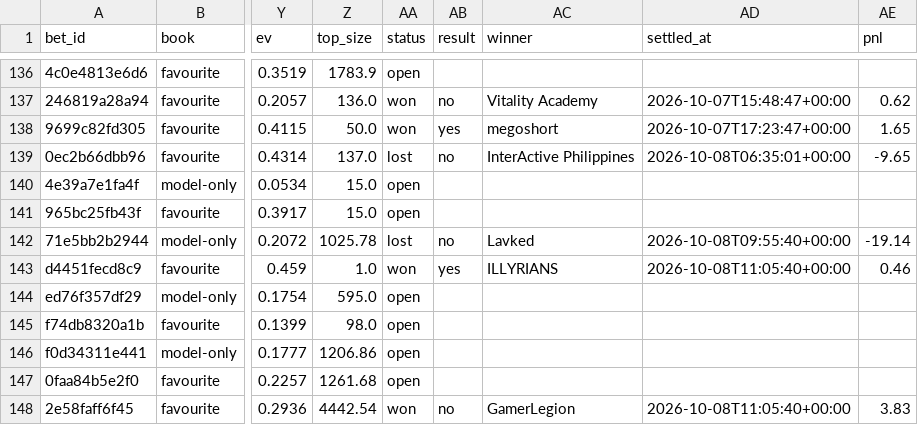
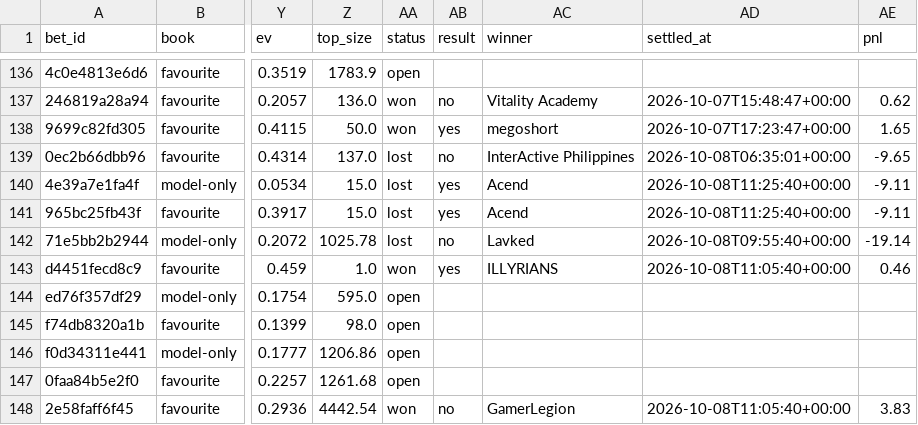
Before and after one commit to nathangin/esports-betting, a CSV file: state/paper/ledger.csv, drawn as a sheet; only a part is shown, gaps mark what is left out; the diff names each change by its address in the sheet, - before the commit and + after, or states it on an @@ line.

```diff
--- a/state/paper/ledger.csv
+++ b/state/paper/ledger.csv
-AA140:AA141 (status): open
+AA140:AA141 (status): lost
-AB140:AB141 (result): (empty)
+AB140:AB141 (result): yes
-AC140:AC141 (winner): (empty)
+AC140:AC141 (winner): Acend
-AD140:AD141 (settled_at): (empty)
+AD140:AD141 (settled_at): 2026-10-08T11:25:40+00:00
-AE140:AE141 (pnl): (empty)
+AE140:AE141 (pnl): -9.11
```
Also changed, not shown: 5 other files.
